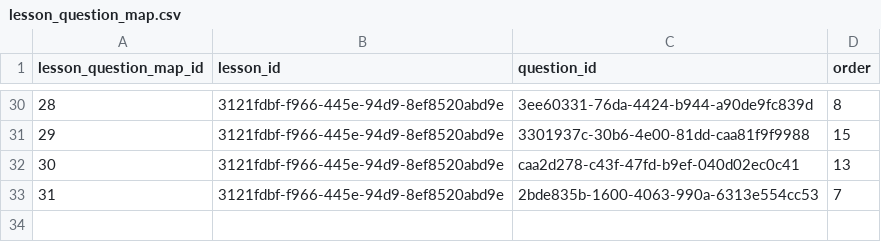
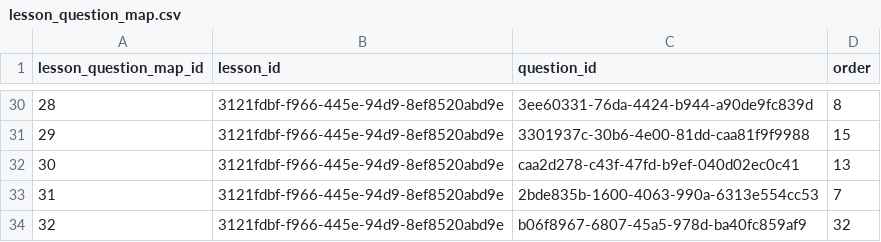
Before and after one commit to actamayev/lever-labs-server, a CSV file: src/db-seed-data/lesson_question_map.csv, drawn as a sheet; only a part is shown, gaps mark what is left out.

```diff
--- a/src/db-seed-data/lesson_question_map.csv
+++ b/src/db-seed-data/lesson_question_map.csv
@@ -33 +33,2 @@ lesson_question_map_id ,lesson_id                            ,question_id
                     31 ,3121fdbf-f966-445e-94d9-8ef8520abd9e ,2bde835b-1600-4063-990a-6313e554cc53 ,    7 ,
+                    32 ,3121fdbf-f966-445e-94d9-8ef8520abd9e ,b06f8967-6807-45a5-978d-ba40fc859af9 ,    32 ,
```
Also changed, not shown: 2 other files.
